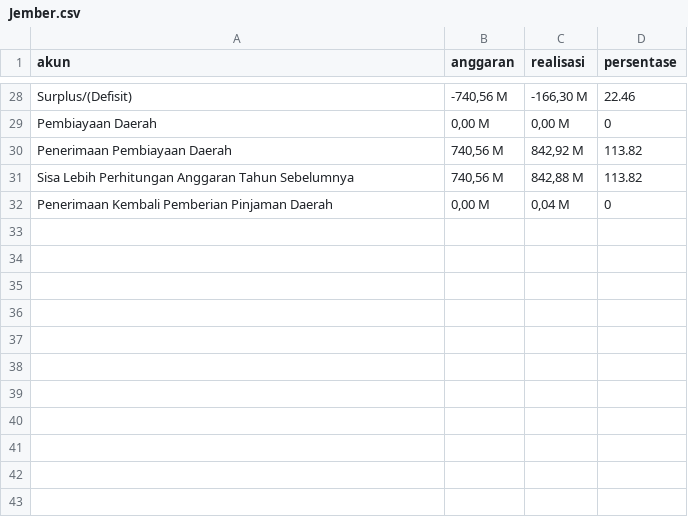
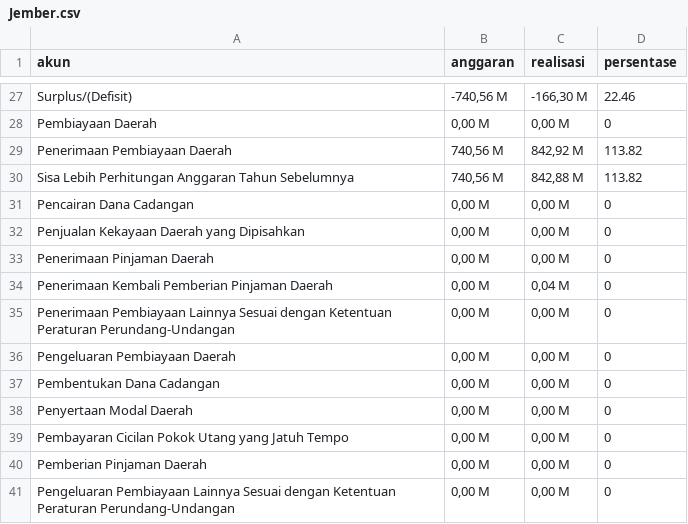
Before and after one commit to hilmanpr21/CASA0006_DSSS_fiscal-decentralization, a CSV file: apbd_2021/Jember.csv, drawn as a sheet; only a part is shown, gaps mark what is left out; the diff covers the shown part only; the diff names each change by its address in the sheet, - before the commit and + after, or states it on an @@ line.

```diff
--- a/apbd_2021/Jember.csv
+++ b/apbd_2021/Jember.csv
+row 31: Pencairan Dana Cadangan | 0,00 M | 0,00 M | 0
+row 32: Penjualan Kekayaan Daerah yang Dipisahkan | 0,00 M | 0,00 M | 0
+row 33: Penerimaan Pinjaman Daerah | 0,00 M | 0,00 M | 0
+row 35: Penerimaan Pembiayaan Lainnya Sesuai dengan Ketentuan Peraturan Perundang-Undangan | 0,00 M | 0,00 M | 0
+row 36: Pengeluaran Pembiayaan Daerah | 0,00 M | 0,00 M | 0
+row 37: Pembentukan Dana Cadangan | 0,00 M | 0,00 M | 0
+row 38: Penyertaan Modal Daerah | 0,00 M | 0,00 M | 0
+row 39: Pembayaran Cicilan Pokok Utang yang Jatuh Tempo | 0,00 M | 0,00 M | 0
+row 40: Pemberian Pinjaman Daerah | 0,00 M | 0,00 M | 0
+row 41: Pengeluaran Pembiayaan Lainnya Sesuai dengan Ketentuan Peraturan Perundang-Undangan | 0,00 M | 0,00 M | 0
```
Also changed, not shown: 2 added rows, 3 removed rows and 5 edited cells elsewhere in this file, apbd_2021/Blitar.csv, apbd_2021/Kota Malang.csv, 18 other files.
